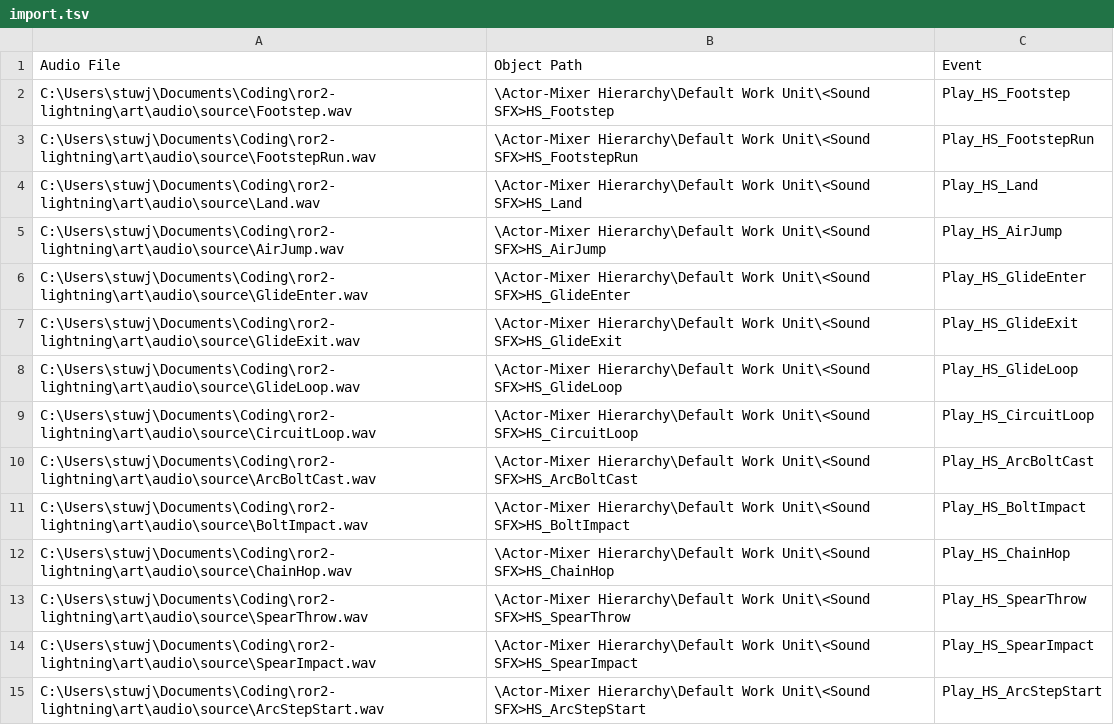
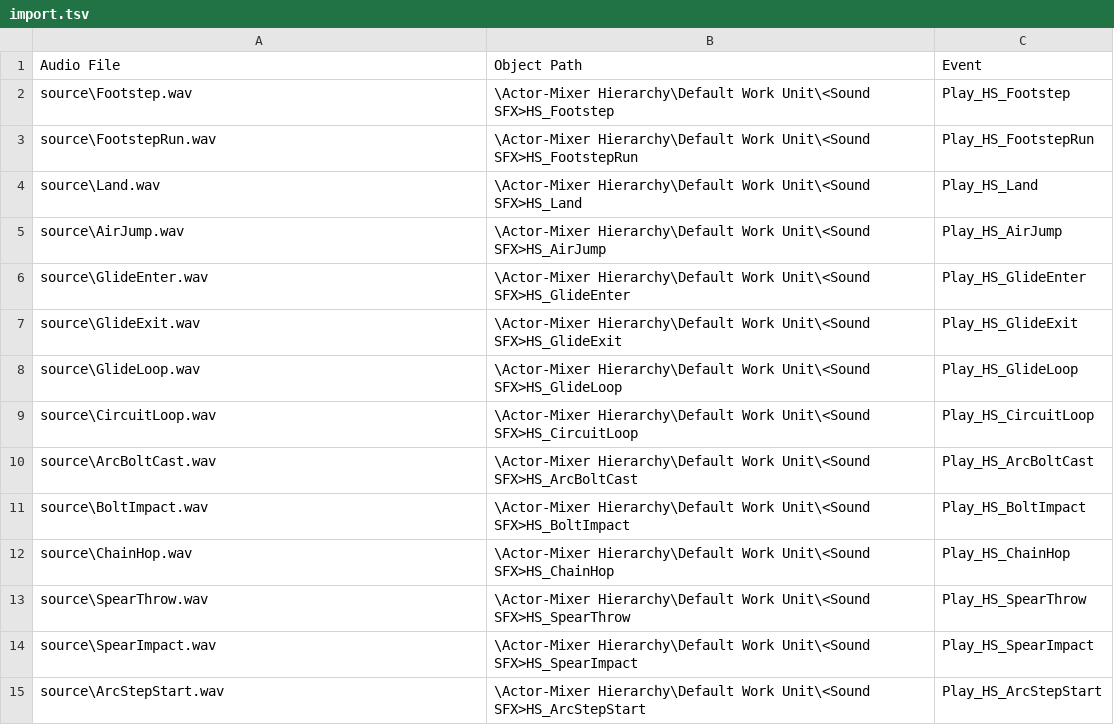
Before and after one commit to johnstonstu/ror2-hollow-saint, a TSV file: art/audio/import.tsv, drawn as a sheet; only a part is shown; the diff covers the shown part only.

```diff
--- a/art/audio/import.tsv
+++ b/art/audio/import.tsv
@@ -1,15 +1,15 @@
 Audio File	Object Path	Event
-C:\Users\stuwj\Documents\Coding\ror2-lightning\art\audio\source\Footstep.wav	\Actor-Mixer Hierarchy\Default Work Unit\<Sound SFX>HS_Footstep	Play_HS_Footstep
-C:\Users\stuwj\Documents\Coding\ror2-lightning\art\audio\source\FootstepRun.wav	\Actor-Mixer Hierarchy\Default Work Unit\<Sound SFX>HS_FootstepRun	Play_HS_FootstepRun
-C:\Users\stuwj\Documents\Coding\ror2-lightning\art\audio\source\Land.wav	\Actor-Mixer Hierarchy\Default Work Unit\<Sound SFX>HS_Land	Play_HS_Land
-C:\Users\stuwj\Documents\Coding\ror2-lightning\art\audio\source\AirJump.wav	\Actor-Mixer Hierarchy\Default Work Unit\<Sound SFX>HS_AirJump	Play_HS_AirJump
-C:\Users\stuwj\Documents\Coding\ror2-lightning\art\audio\source\GlideEnter.wav	\Actor-Mixer Hierarchy\Default Work Unit\<Sound SFX>HS_GlideEnter	Play_HS_GlideEnter
-C:\Users\stuwj\Documents\Coding\ror2-lightning\art\audio\source\GlideExit.wav	\Actor-Mixer Hierarchy\Default Work Unit\<Sound SFX>HS_GlideExit	Play_HS_GlideExit
-C:\Users\stuwj\Documents\Coding\ror2-lightning\art\audio\source\GlideLoop.wav	\Actor-Mixer Hierarchy\Default Work Unit\<Sound SFX>HS_GlideLoop	Play_HS_GlideLoop
-C:\Users\stuwj\Documents\Coding\ror2-lightning\art\audio\source\CircuitLoop.wav	\Actor-Mixer Hierarchy\Default Work Unit\<Sound SFX>HS_CircuitLoop	Play_HS_CircuitLoop
-C:\Users\stuwj\Documents\Coding\ror2-lightning\art\audio\source\ArcBoltCast.wav	\Actor-Mixer Hierarchy\Default Work Unit\<Sound SFX>HS_ArcBoltCast	Play_HS_ArcBoltCast
-C:\Users\stuwj\Documents\Coding\ror2-lightning\art\audio\source\BoltImpact.wav	\Actor-Mixer Hierarchy\Default Work Unit\<Sound SFX>HS_BoltImpact	Play_HS_BoltImpact
-C:\Users\stuwj\Documents\Coding\ror2-lightning\art\audio\source\ChainHop.wav	\Actor-Mixer Hierarchy\Default Work Unit\<Sound SFX>HS_ChainHop	Play_HS_ChainHop
-C:\Users\stuwj\Documents\Coding\ror2-lightning\art\audio\source\SpearThrow.wav	\Actor-Mixer Hierarchy\Default Work Unit\<Sound SFX>HS_SpearThrow	Play_HS_SpearThrow
-C:\Users\stuwj\Documents\Coding\ror2-lightning\art\audio\source\SpearImpact.wav	\Actor-Mixer Hierarchy\Default Work Unit\<Sound SFX>HS_SpearImpact	Play_HS_SpearImpact
-C:\Users\stuwj\Documents\Coding\ror2-lightning\art\audio\source\ArcStepStart.wav	\Actor-Mixer Hierarchy\Default Work Unit\<Sound SFX>HS_ArcStepStart	Play_HS_ArcStepStart
+source\Footstep.wav	\Actor-Mixer Hierarchy\Default Work Unit\<Sound SFX>HS_Footstep	Play_HS_Footstep
+source\FootstepRun.wav	\Actor-Mixer Hierarchy\Default Work Unit\<Sound SFX>HS_FootstepRun	Play_HS_FootstepRun
+source\Land.wav	\Actor-Mixer Hierarchy\Default Work Unit\<Sound SFX>HS_Land	Play_HS_Land
+source\AirJump.wav	\Actor-Mixer Hierarchy\Default Work Unit\<Sound SFX>HS_AirJump	Play_HS_AirJump
+source\GlideEnter.wav	\Actor-Mixer Hierarchy\Default Work Unit\<Sound SFX>HS_GlideEnter	Play_HS_GlideEnter
+source\GlideExit.wav	\Actor-Mixer Hierarchy\Default Work Unit\<Sound SFX>HS_GlideExit	Play_HS_GlideExit
+source\GlideLoop.wav	\Actor-Mixer Hierarchy\Default Work Unit\<Sound SFX>HS_GlideLoop	Play_HS_GlideLoop
+source\CircuitLoop.wav	\Actor-Mixer Hierarchy\Default Work Unit\<Sound SFX>HS_CircuitLoop	Play_HS_CircuitLoop
+source\ArcBoltCast.wav	\Actor-Mixer Hierarchy\Default Work Unit\<Sound SFX>HS_ArcBoltCast	Play_HS_ArcBoltCast
+source\BoltImpact.wav	\Actor-Mixer Hierarchy\Default Work Unit\<Sound SFX>HS_BoltImpact	Play_HS_BoltImpact
+source\ChainHop.wav	\Actor-Mixer Hierarchy\Default Work Unit\<Sound SFX>HS_ChainHop	Play_HS_ChainHop
+source\SpearThrow.wav	\Actor-Mixer Hierarchy\Default Work Unit\<Sound SFX>HS_SpearThrow	Play_HS_SpearThrow
+source\SpearImpact.wav	\Actor-Mixer Hierarchy\Default Work Unit\<Sound SFX>HS_SpearImpact	Play_HS_SpearImpact
+source\ArcStepStart.wav	\Actor-Mixer Hierarchy\Default Work Unit\<Sound SFX>HS_ArcStepStart	Play_HS_ArcStepStart
```
Also changed, not shown: 19 edited cells elsewhere in this file, 34 other files.
